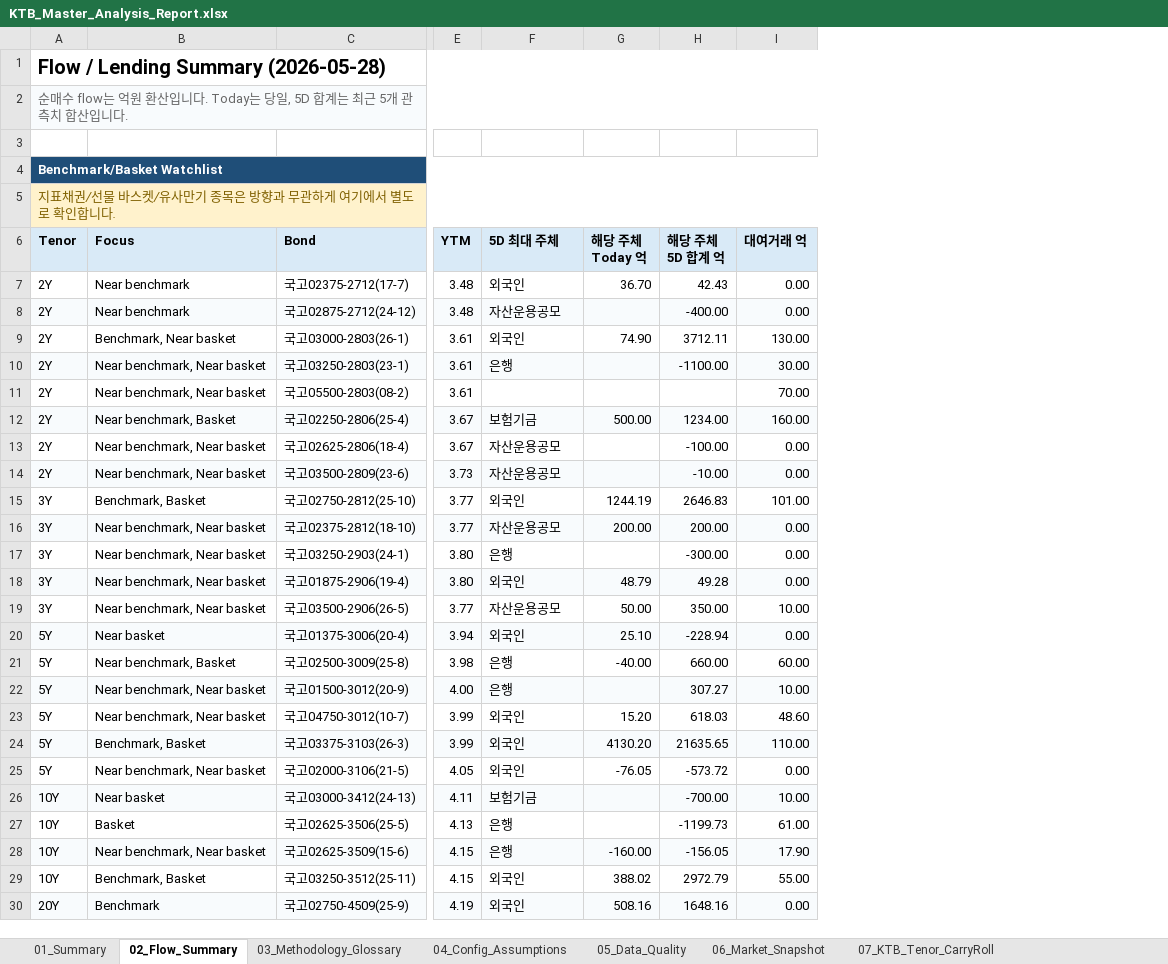
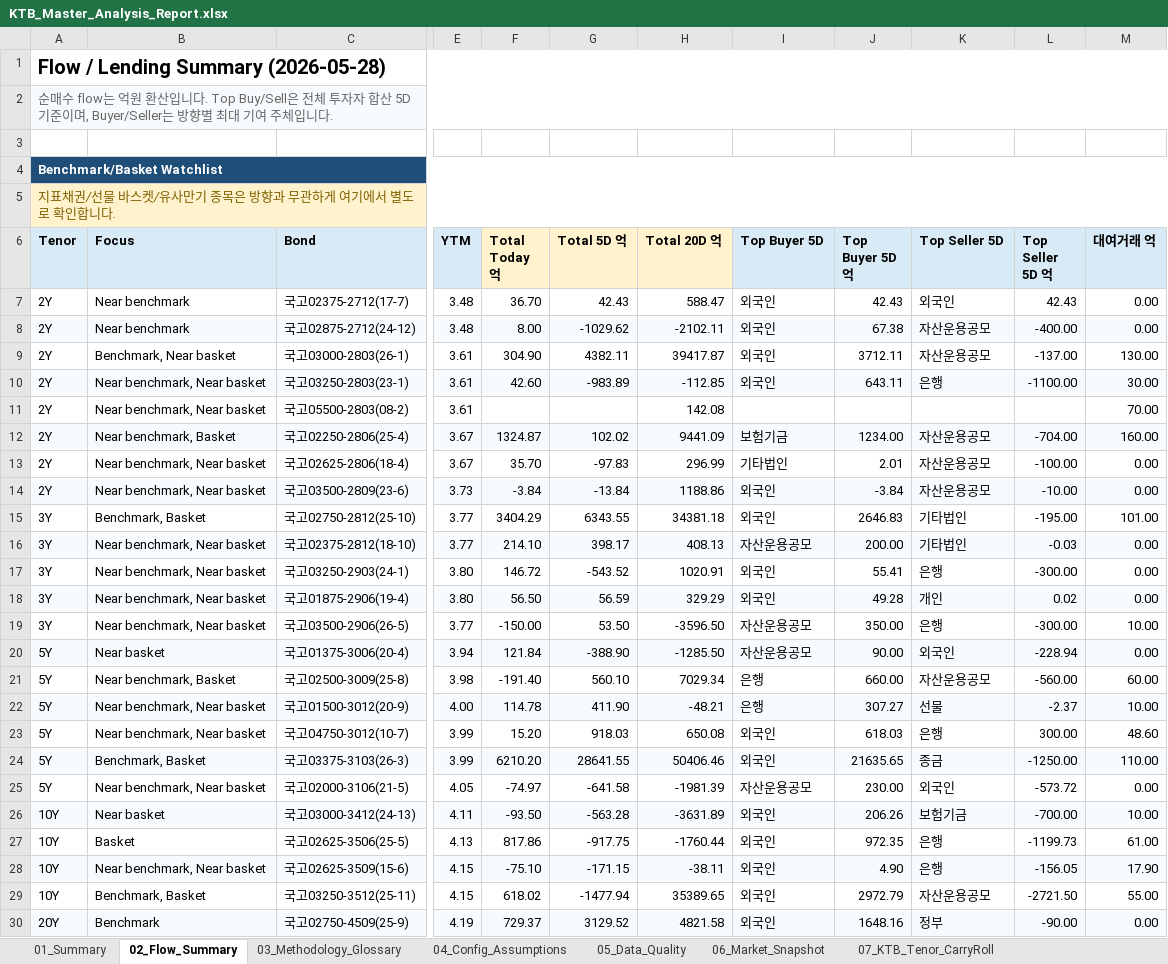
Before and after one commit to kjs0807/JS_Repository, an Excel workbook: KTB/outputs/KTB_Master_Analysis_Report.xlsx, sheet 02_Flow_Summary, drawn as a sheet; only a part is shown, gaps mark what is left out; values as stored, in another font and other column widths than the file's, no borders; removed rows and columns are numbered as before the commit, all else as after; the diff covers the shown part only; the diff names each change by its address in the sheet, - before the commit and + after, or states it on an @@ line.

```diff
--- a/KTB/outputs/KTB_Master_Analysis_Report.xlsx (sheet 02_Flow_Summary)
+++ b/KTB/outputs/KTB_Master_Analysis_Report.xlsx (sheet 02_Flow_Summary)
+column F (Total Today 억), rows 7-30: 36.70 | 8.00 | 304.90 | 42.60 |  | 1324.87 | 35.70 | -3.84 | 3404.29 | 214.10 | 146.72 | 56.50 | -150.00 | 121.84 | -191.40 | 114.78 | 15.20 | 6210.20 | -74.97 | -93.50 | 817.86 | -75.10 | 618.02 | 729.37
+column G (Total 5D 억), rows 7-30: 42.43 | -1029.62 | 4382.11 | -983.89 |  | 102.02 | -97.83 | -13.84 | 6343.55 | 398.17 | -543.52 | 56.59 | 53.50 | -388.90 | 560.10 | 411.90 | 918.03 | 28641.55 | -641.58 | -563.28 | -917.75 | -171.15 | -1477.94 | 3129.52
+column H (Total 20D 억), rows 7-30: 588.47 | -2102.11 | 39417.87 | -112.85 | 142.08 | 9441.09 | 296.99 | 1188.86 | 34381.18 | 408.13 | 1020.91 | 329.29 | -3596.50 | -1285.50 | 7029.34 | -48.21 | 650.08 | 50406.46 | -1981.39 | -3631.89 | -1760.44 | -38.11 | 35389.65 | 4821.58
-column G (해당 주체 Today 억), rows 7-30: 36.70 |  | 74.90 |  |  | 500.00 |  |  | 1244.19 | 200.00 |  | 48.79 | 50.00 | 25.10 | -40.00 |  | 15.20 | 4130.20 | -76.05 |  |  | -160.00 | 388.02 | 508.16
+column K (Top Seller 5D), rows 7-30: 외국인 | 자산운용공모 | 자산운용공모 | 은행 |  | 자산운용공모 | 자산운용공모 | 자산운용공모 | 기타법인 | 기타법인 | 은행 | 개인 | 은행 | 외국인 | 자산운용공모 | 선물 | 은행 | 종금 | 외국인 | 보험기금 | 은행 | 은행 | 자산운용공모 | 정부
+column L (Top Seller 5D 억), rows 7-30: 42.43 | -400.00 | -137.00 | -1100.00 |  | -704.00 | -100.00 | -10.00 | -195.00 | -0.03 | -300.00 | 0.02 | -300.00 | -228.94 | -560.00 | -2.37 | 300.00 | -1250.00 | -573.72 | -700.00 | -1199.73 | -156.05 | -2721.50 | -90.00
-A2 (Tenor): …입니다. Today는 당일, 5D 합계는 최근 5개 관측치 합산입니다.
+A2 (Tenor): …입니다. Top Buy/Sell은 전체 투자자 합산 5D 기준이며, Buyer/Seller는 방향별 최대 기여 주체입니다.
-I6: 5D 최대 주체
+I6: Top Buyer 5D
-J6: 해당 주체 5D 합계 억
+J6: Top Buyer 5D 억
-I8 (Top Buyer 5D): 자산운용공모
+I8 (Top Buyer 5D): 외국인
-J8 (Top Buyer 5D 억): -400.00
+J8 (Top Buyer 5D 억): 67.38
-I10 (Top Buyer 5D): 은행
+I10 (Top Buyer 5D): 외국인
-J10 (Top Buyer 5D 억): -1100.00
+J10 (Top Buyer 5D 억): 643.11
-I13 (Top Buyer 5D): 자산운용공모
+I13 (Top Buyer 5D): 기타법인
-J13 (Top Buyer 5D 억): -100.00
+J13 (Top Buyer 5D 억): 2.01
-I14 (Top Buyer 5D): 자산운용공모
+I14 (Top Buyer 5D): 외국인
-J14 (Top Buyer 5D 억): -10.00
+J14 (Top Buyer 5D 억): -3.84
-I17 (Top Buyer 5D): 은행
+I17 (Top Buyer 5D): 외국인
-J17 (Top Buyer 5D 억): -300.00
+J17 (Top Buyer 5D 억): 55.41
-I20 (Top Buyer 5D): 외국인
+I20 (Top Buyer 5D): 자산운용공모
-J20 (Top Buyer 5D 억): -228.94
+J20 (Top Buyer 5D 억): 90.00
-I25 (Top Buyer 5D): 외국인
+I25 (Top Buyer 5D): 자산운용공모
-J25 (Top Buyer 5D 억): -573.72
+J25 (Top Buyer 5D 억): 230.00
-I26 (Top Buyer 5D): 보험기금
+I26 (Top Buyer 5D): 외국인
-J26 (Top Buyer 5D 억): -700.00
+J26 (Top Buyer 5D 억): 206.26
-I27:I28 (Top Buyer 5D): 은행
+I27:I28 (Top Buyer 5D): 외국인
-J27 (Top Buyer 5D 억): -1199.73
+J27 (Top Buyer 5D 억): 972.35
-J28 (Top Buyer 5D 억): -156.05
+J28 (Top Buyer 5D 억): 4.90
```
Also changed, not shown: 2 removed rows, 54 edited cells and cell formats elsewhere in this sheet, sheet 01_Summary, sheet 19_Signal_Ranking, sheet 10_IRS_Tenor_CarryRoll, sheet 12_Agency_Spread_CarryRoll, sheet 16_Lending_Borrow_Flow, sheet 14_KTB_MSB_Bond_RV, 11 more sheets, charts or pictures, 1 other file.
